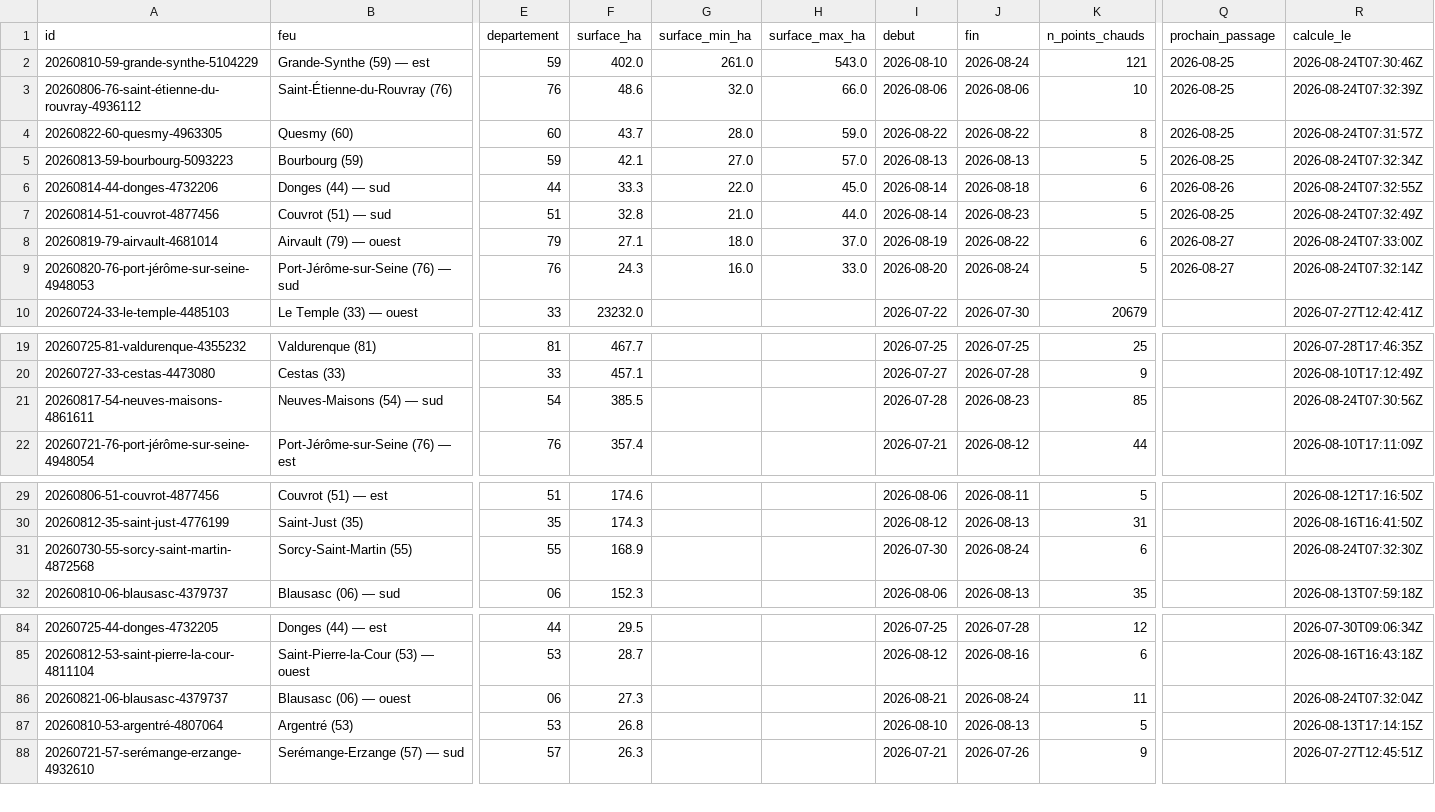
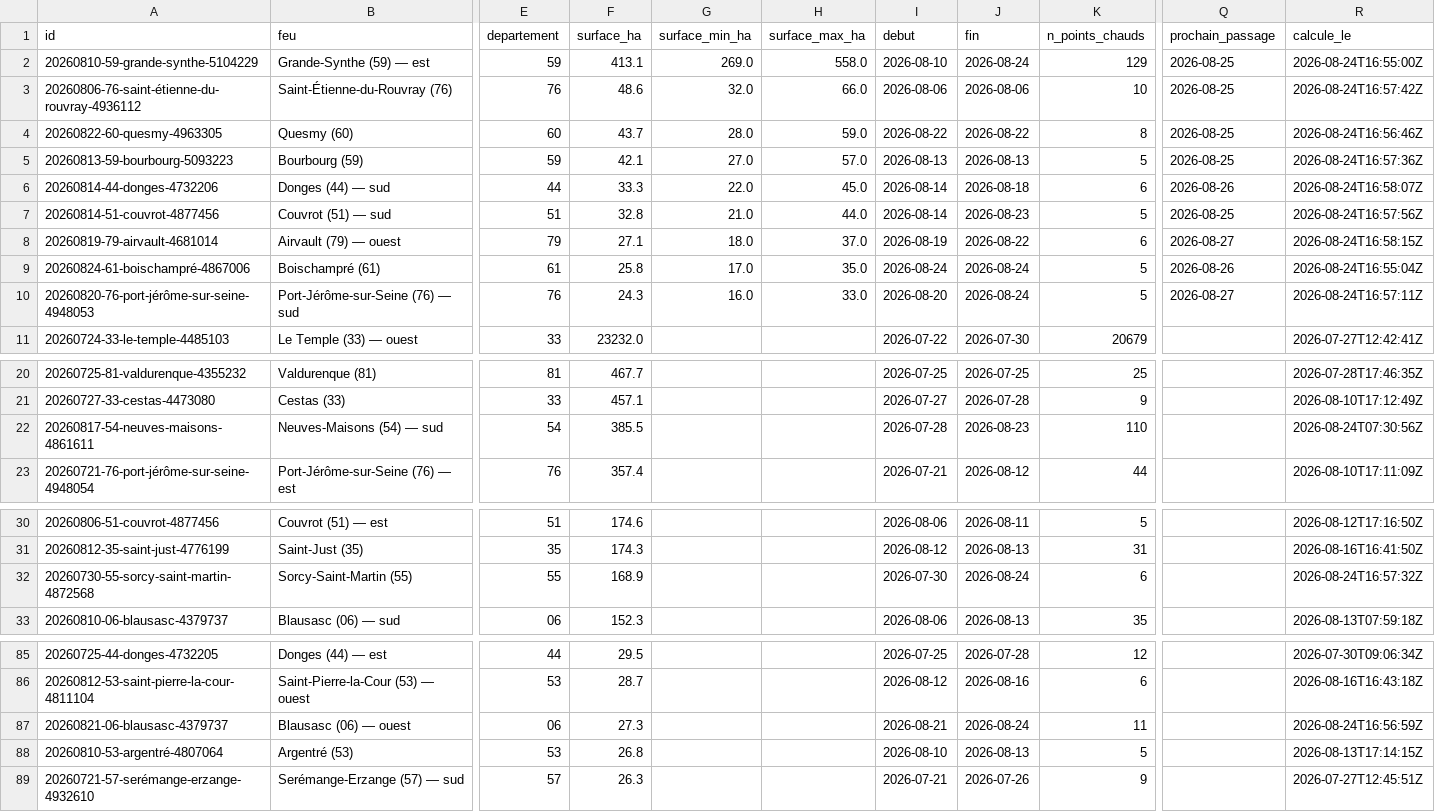
Before and after one commit to r0bp3nguin/brulis, a CSV file: site/data/feux.csv, drawn as a sheet; only a part is shown, gaps mark what is left out; addresses are those after the commit; rows hold the shown columns only; the diff names each change by its address in the sheet, - before the commit and + after, or states it on an @@ line.

```diff
--- a/site/data/feux.csv
+++ b/site/data/feux.csv
-F2 (surface_ha): 402.0
+F2 (surface_ha): 413.1
-G2 (surface_min_ha): 261.0
+G2 (surface_min_ha): 269.0
-H2 (surface_max_ha): 543.0
+H2 (surface_max_ha): 558.0
-K2 (n_points_chauds): 121
+K2 (n_points_chauds): 129
-R2 (calcule_le): 2026-08-24T07:30:46Z
+R2 (calcule_le): 2026-08-24T16:55:00Z
-R3 (calcule_le): 2026-08-24T07:32:39Z
+R3 (calcule_le): 2026-08-24T16:57:42Z
-R4 (calcule_le): 2026-08-24T07:31:57Z
+R4 (calcule_le): 2026-08-24T16:56:46Z
-R5 (calcule_le): 2026-08-24T07:32:34Z
+R5 (calcule_le): 2026-08-24T16:57:36Z
-R6 (calcule_le): 2026-08-24T07:32:55Z
+R6 (calcule_le): 2026-08-24T16:58:07Z
-R7 (calcule_le): 2026-08-24T07:32:49Z
+R7 (calcule_le): 2026-08-24T16:57:56Z
-R8 (calcule_le): 2026-08-24T07:33:00Z
+R8 (calcule_le): 2026-08-24T16:58:15Z
+row 9: 20260824-61-boischampré-4867006 | Boischampré (61) | 61 | 25.8 | 17.0 | 35.0 | 2026-08-24 | 2026-08-24 | 5 | 2026-08-26 | 2026-08-24T16:55:04Z
-R10 (calcule_le): 2026-08-24T07:32:14Z
+R10 (calcule_le): 2026-08-24T16:57:11Z
-K22 (n_points_chauds): 85
+K22 (n_points_chauds): 110
-R32 (calcule_le): 2026-08-24T07:32:30Z
+R32 (calcule_le): 2026-08-24T16:57:32Z
-R87 (calcule_le): 2026-08-24T07:32:04Z
+R87 (calcule_le): 2026-08-24T16:56:59Z
```
Also changed, not shown: 28 other files.
